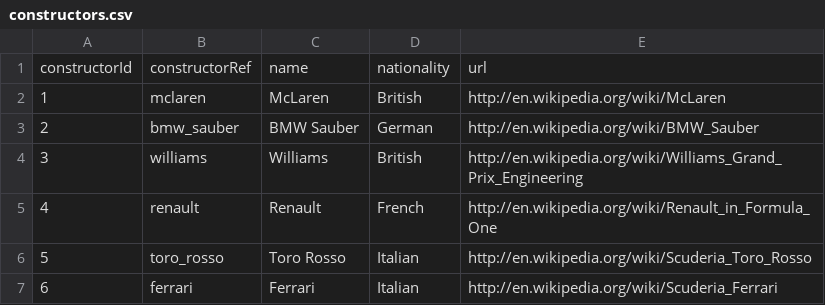
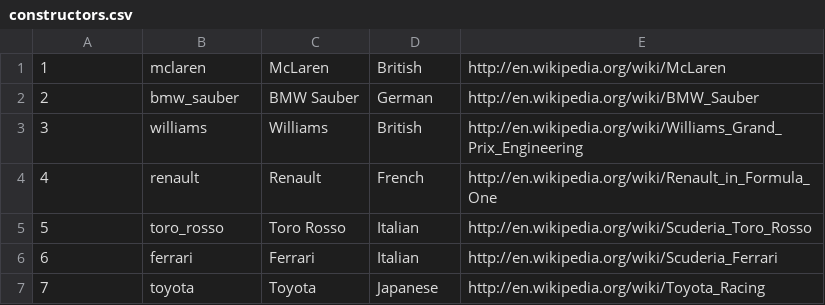
Before and after one commit to Skaz7/F1_archive, a CSV file: data/constructors.csv, drawn as a sheet; only a part is shown; the shorter side is filled out with more unchanged rows; the diff names each change by its address in the sheet, - before the commit and + after, or states it on an @@ line.

Commit message:
v0.2.0 constructors module ready, working on races module

```diff
--- a/data/constructors.csv
+++ b/data/constructors.csv
-row 1: constructorId | constructorRef | name | nationality | url
```
Also changed, not shown: data/races.csv, 1 other file.
